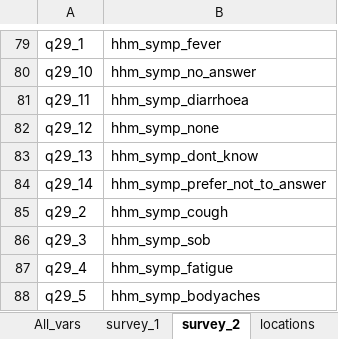
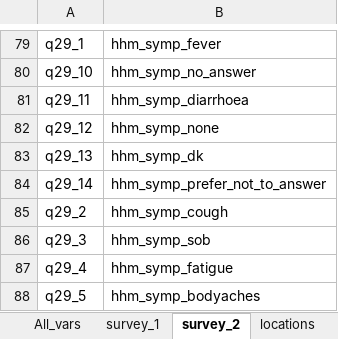
Before and after one commit to jarvisc1/comix_data_clean, an Excel workbook: codebook/var_names.xlsx, sheet survey_2, drawn as a sheet; only a part is shown, gaps mark what is left out; values as stored, in another font and other column widths than the file's, no borders; the diff names each change by its address in the sheet, - before the commit and + after, or states it on an @@ line.

```diff
--- a/codebook/var_names.xlsx (sheet survey_2)
+++ b/codebook/var_names.xlsx (sheet survey_2)
-B83: hhm_symp_dont_know
+B83: hhm_symp_dk
```
Also changed, not shown: sheet locations, sheet survey_1, data/spss_files.xlsx, 4 other files.
